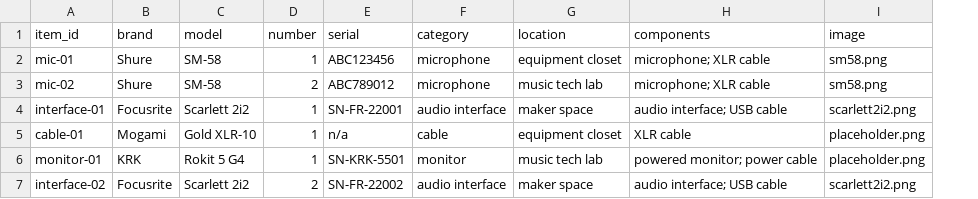
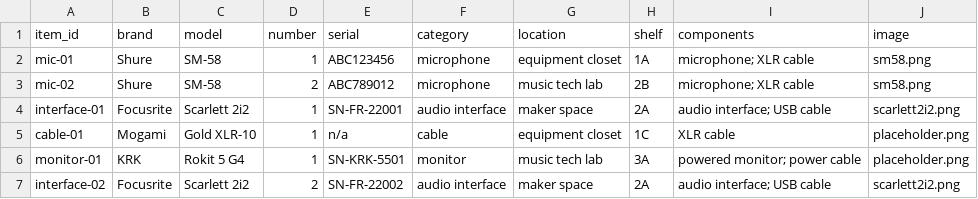
Before and after one commit to eranegozy/soundcheck, a CSV file: data.example/inventory.csv, drawn as a sheet; the diff names each change by its address in the sheet, - before the commit and + after, or states it on an @@ line.

Commit message:
add shelf column to inventory

```diff
--- a/data.example/inventory.csv
+++ b/data.example/inventory.csv
+column H (shelf), rows 2-7: 1A | 2B | 2A | 1C | 3A | 2A
```
Also changed, not shown: 5 other files.
